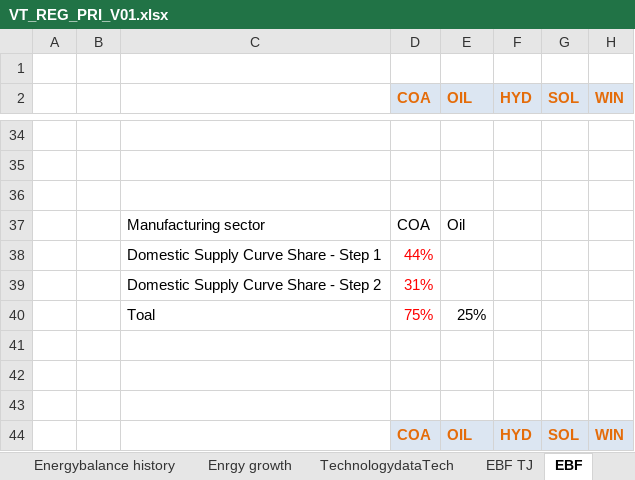
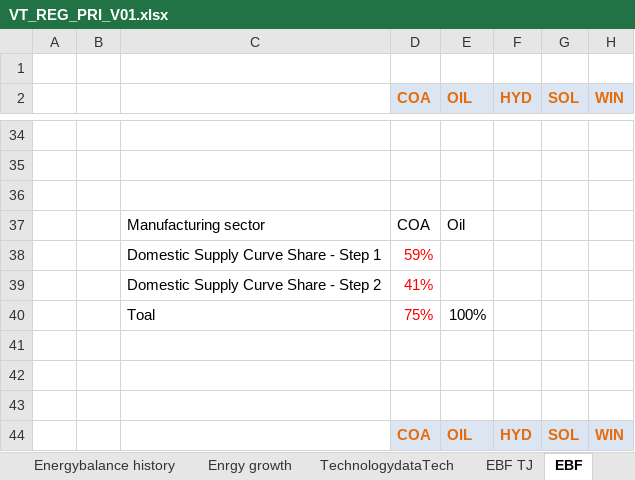
Before and after one commit to Tamenew/INDIND, an Excel workbook: VT_REG_PRI_V01.xlsx, sheet EBF, drawn as a sheet; only a part is shown, gaps mark what is left out; values as stored, in another font and other column widths than the file's, no borders; charts and pictures not drawn; the diff names each change by its address in the sheet, - before the commit and + after, or states it on an @@ line.

```diff
--- a/VT_REG_PRI_V01.xlsx (sheet EBF)
+++ b/VT_REG_PRI_V01.xlsx (sheet EBF)
-D38 (COA): 44%
+D38 (COA): 59%
-D39 (COA): 31%
+D39 (COA): 41%
-E40 (OIL): 25%
+E40 (OIL): 100%
```
Also changed, not shown: sheet PRI_Sector_Fuels, sheet DemTechs_INDF.
